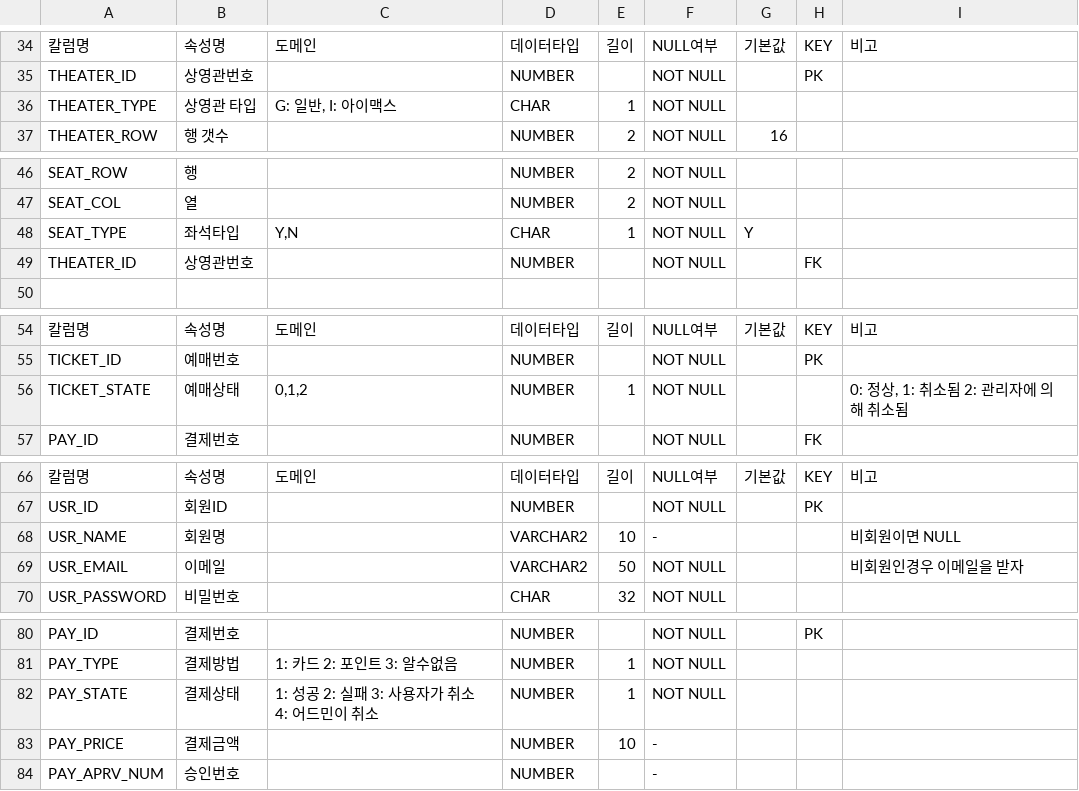
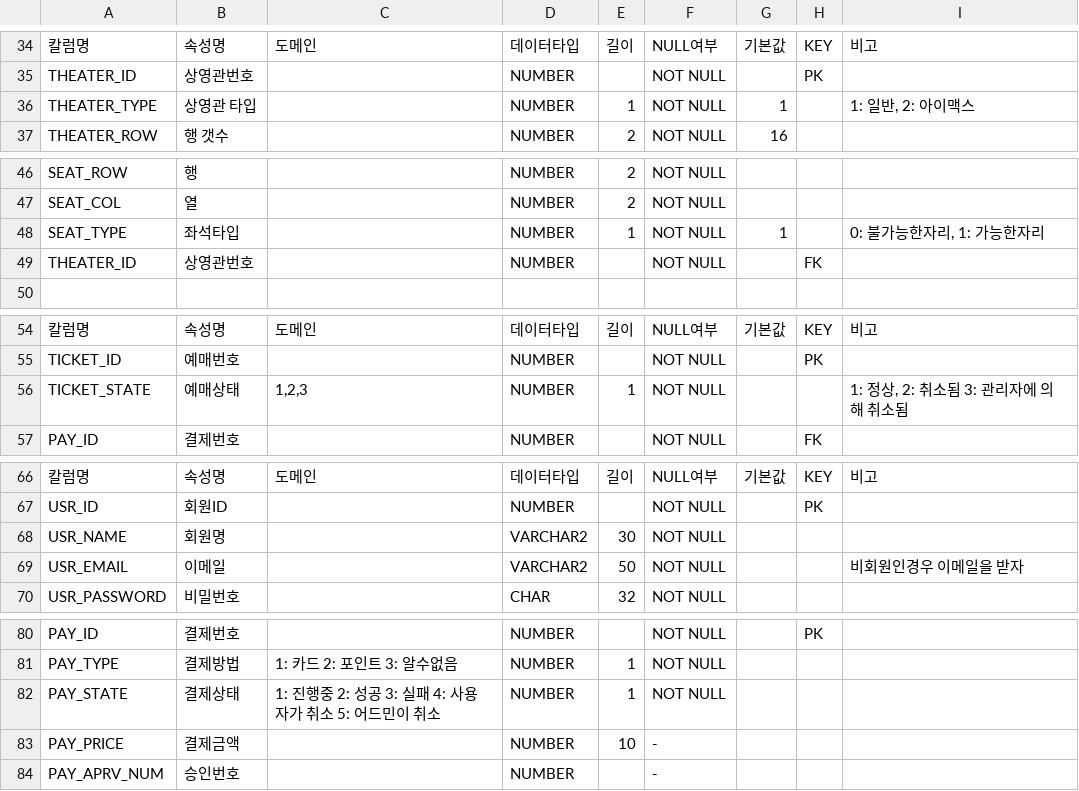
Before and after one commit to syd03098/21spring-admin-page, a CSV file: docs/table_definition.csv, drawn as a sheet; only a part is shown, gaps mark what is left out; the diff names each change by its address in the sheet, - before the commit and + after, or states it on an @@ line.

```diff
--- a/docs/table_definition.csv
+++ b/docs/table_definition.csv
-C36: G: 일반, I: 아이맥스
+C36: (empty)
-D36: CHAR
+D36: NUMBER
-G36: (empty)
+G36: 1
-I36: (empty)
+I36: 1: 일반, 2: 아이맥스
-C48: Y,N
+C48: (empty)
-D48: CHAR
+D48: NUMBER
-G48: Y
+G48: 1
-I48: (empty)
+I48: 0: 불가능한자리, 1: 가능한자리
-C56: 0,1,2
+C56: 1,2,3
-I56: 0: 정상, 1: 취소됨 2: 관리자에 의해 취소됨
+I56: 1: 정상, 2: 취소됨 3: 관리자에 의해 취소됨
-E68: 10
+E68: 30
-F68: -
+F68: NOT NULL
-I68: 비회원이면 NULL
+I68: (empty)
-C82: 1: 성공 2: 실패 3: 사용자가 취소 4: 어드민이 취소
+C82: 1: 진행중 2: 성공 3: 실패 4: 사용자가 취소 5: 어드민이 취소
```
Also changed, not shown: 2 other files.
